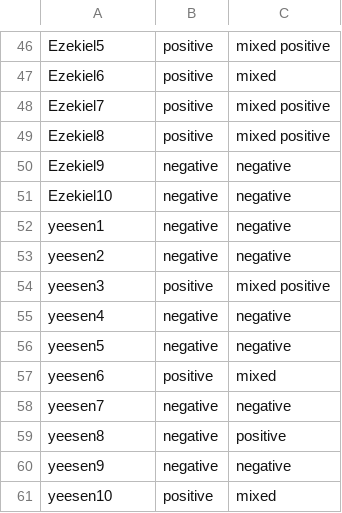
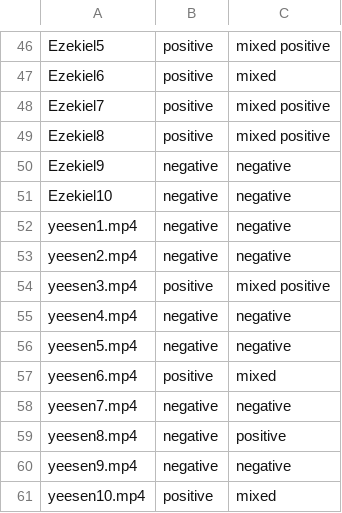
Before and after one commit to JowettC/Video-Sentiment-Analysis-4layers, a CSV file: ezekiel/Facial Emotions with Flask app/uploads/validation.csv, drawn as a sheet; only a part is shown, gaps mark what is left out.

Commit message:
edited file name

```diff
--- a/ezekiel/Facial Emotions with Flask app/uploads/validation.csv
+++ b/ezekiel/Facial Emotions with Flask app/uploads/validation.csv
@@ -51,11 +51,11 @@ Ezekiel9,negative,negative
 Ezekiel10,negative,negative
-yeesen1,negative,negative
-yeesen2,negative,negative
-yeesen3,positive,mixed positive
-yeesen4,negative,negative
-yeesen5,negative,negative
-yeesen6,positive,mixed
-yeesen7,negative,negative
-yeesen8,negative,positive
-yeesen9,negative,negative
-yeesen10,positive,mixed
+yeesen1.mp4,negative,negative
+yeesen2.mp4,negative,negative
+yeesen3.mp4,positive,mixed positive
+yeesen4.mp4,negative,negative
+yeesen5.mp4,negative,negative
+yeesen6.mp4,positive,mixed
+yeesen7.mp4,negative,negative
+yeesen8.mp4,negative,positive
+yeesen9.mp4,negative,negative
+yeesen10.mp4,positive,mixed
```
